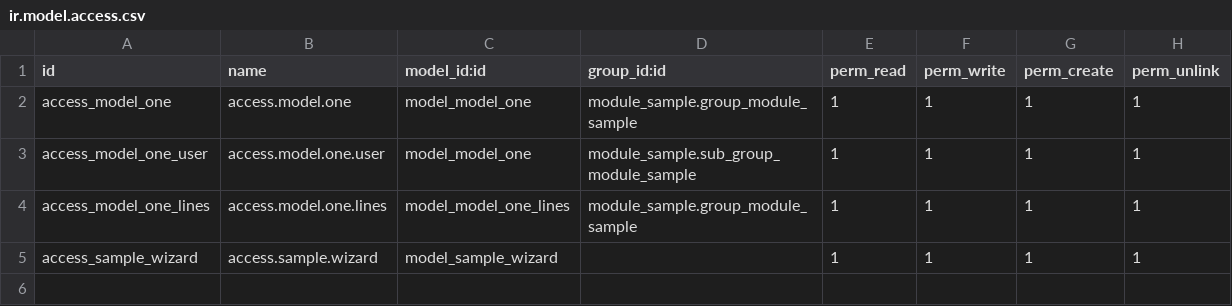
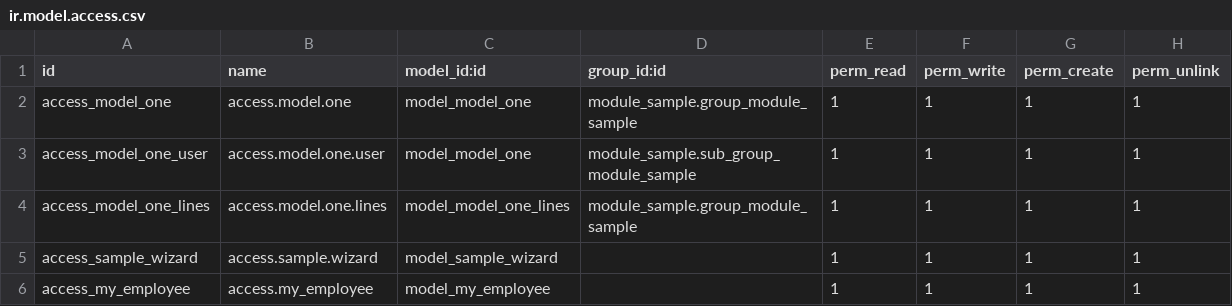
Before and after one commit to deageorge283/Odoo-internship, a CSV file: module_sample/security/ir.model.access.csv, drawn as a sheet.

Commit message:
Update

```diff
--- a/module_sample/security/ir.model.access.csv
+++ b/module_sample/security/ir.model.access.csv
@@ -5 +5,2 @@ access_model_one_lines,access.model.one.lines,model_model_one_lines,module_sampl
 access_sample_wizard,access.sample.wizard,model_sample_wizard,,1,1,1,1
+access_my_employee,access.my_employee,model_my_employee,,1,1,1,1
```
